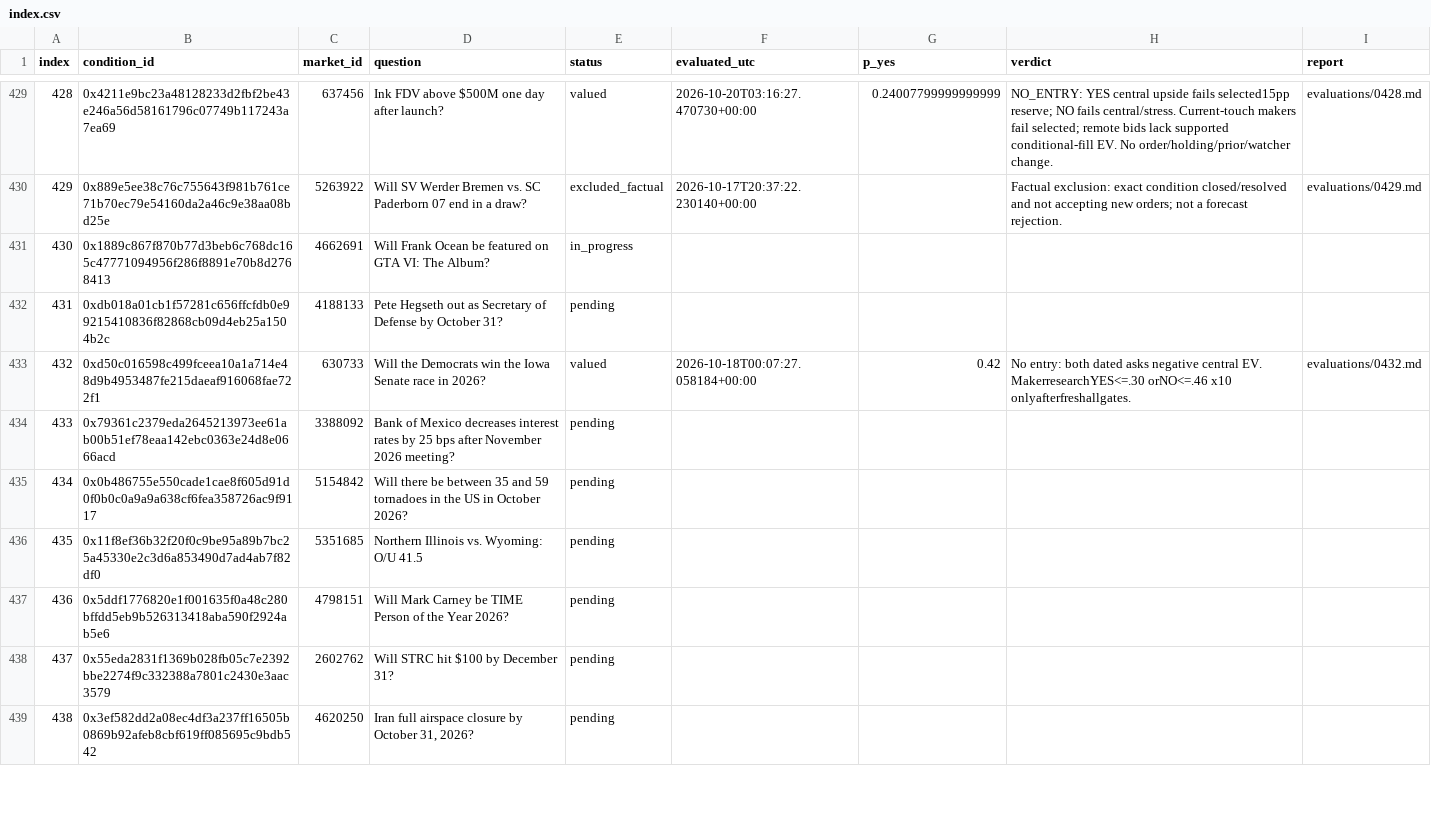
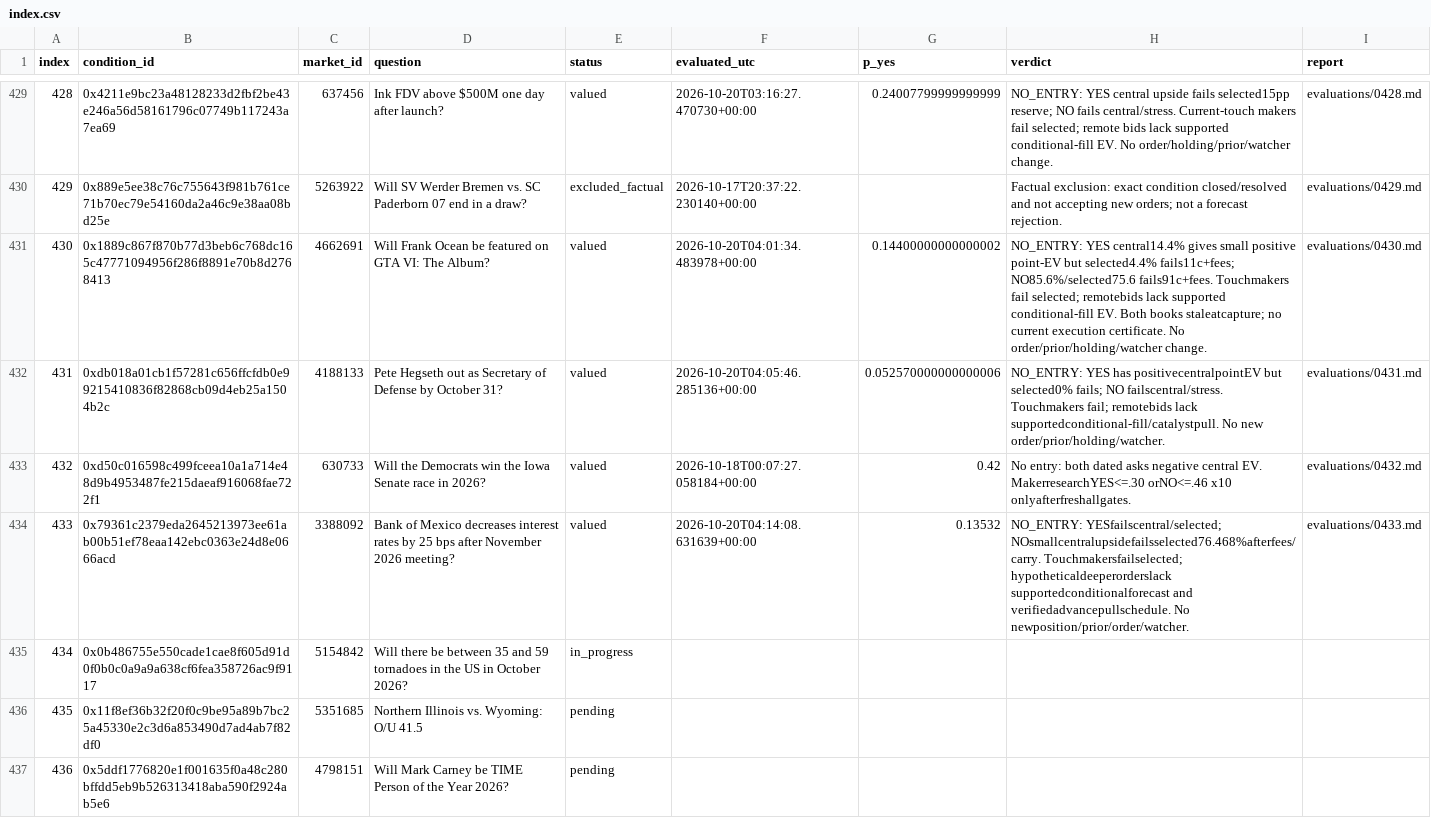
Before and after one commit to philippmerz/polyclaude, a CSV file: research/2026-10-17-deep-review/index.csv, drawn as a sheet; only a part is shown, gaps mark what is left out; the shorter side is filled out with more unchanged rows.

Commit message:
Value three markets and guard sequential review persistence

```diff
--- a/research/2026-10-17-deep-review/index.csv
+++ b/research/2026-10-17-deep-review/index.csv
@@ -430,7 +430,7 @@ index,condition_id,market_id,question,status,evaluated_utc,p_yes,verdict,report
 429,0x889e5ee38c76c755643f981b761ce71b70ec79e54160da2a46c9e38aa08bd25e,5263922,Will SV Werder Bremen vs. SC Paderborn 07 end in a draw?,excluded_factual,2026-10-17T20:37:22.230140+00:00,,Factual exclusion: exact condition closed/resolved and not accepting new orders; not a forecast rejection.,evaluations/0429.md
-430,0x1889c867f870b77d3beb6c768dc165c47771094956f286f8891e70b8d2768413,4662691,Will Frank Ocean be featured on GTA VI: The Album?,in_progress,,,,
-431,0xdb018a01cb1f57281c656ffcfdb0e99215410836f82868cb09d4eb25a1504b2c,4188133,Pete Hegseth out as Secretary of Defense by October 31?,pending,,,,
+430,0x1889c867f870b77d3beb6c768dc165c47771094956f286f8891e70b8d2768413,4662691,Will Frank Ocean be featured on GTA VI: The Album?,valued,2026-10-20T04:01:34.483978+00:00,0.14400000000000002,NO_ENTRY: YES central14.4% gives small positive point-EV but selected4.4% fails11c+fees; NO85.6%/selected75.6 fails91c+fees. Touchmakers fail selected; remotebids lack supported conditional-fill EV. Both books staleatcapture; no current execution certificate. No order/prior/holding/watcher change.,evaluations/0430.md
+431,0xdb018a01cb1f57281c656ffcfdb0e99215410836f82868cb09d4eb25a1504b2c,4188133,Pete Hegseth out as Secretary of Defense by October 31?,valued,2026-10-20T04:05:46.285136+00:00,0.052570000000000006,NO_ENTRY: YES has positivecentralpointEV but selected0% fails; NO failscentral/stress. Touchmakers fail; remotebids lack supportedconditional-fill/catalystpull. No new order/prior/holding/watcher.,evaluations/0431.md
 432,0xd50c016598c499fceea10a1a714e48d9b4953487fe215daeaf916068fae722f1,630733,Will the Democrats win the Iowa Senate race in 2026?,valued,2026-10-18T00:07:27.058184+00:00,0.42,No entry: both dated asks negative central EV. MakerresearchYES<=.30 orNO<=.46 x10 onlyafterfreshallgates.,evaluations/0432.md
-433,0x79361c2379eda2645213973ee61ab00b51ef78eaa142ebc0363e24d8e0666acd,3388092,Bank of Mexico decreases interest rates by 25 bps after November 2026 meeting?,pending,,,,
-434,0x0b486755e550cade1cae8f605d91d0f0b0c0a9a9a638cf6fea358726ac9f9117,5154842,Will there be between 35 and 59 tornadoes in the US in October 2026?,pending,,,,
+433,0x79361c2379eda2645213973ee61ab00b51ef78eaa142ebc0363e24d8e0666acd,3388092,Bank of Mexico decreases interest rates by 25 bps after November 2026 meeting?,valued,2026-10-20T04:14:08.631639+00:00,0.13532,NO_ENTRY: YESfailscentral/selected; NOsmallcentralupsidefailsselected76.468%afterfees/carry. Touchmakersfailselected; hypotheticaldeeperorderslack supportedconditionalforecast and verifiedadvancepullschedule. No newposition/prior/order/watcher.,evaluations/0433.md
+434,0x0b486755e550cade1cae8f605d91d0f0b0c0a9a9a638cf6fea358726ac9f9117,5154842,Will there be between 35 and 59 tornadoes in the US in October 2026?,in_progress,,,,
 435,0x11f8ef36b32f20f0c9be95a89b7bc25a45330e2c3d6a853490d7ad4ab7f82df0,5351685,Northern Illinois vs. Wyoming: O/U 41.5,pending,,,,
```
Also changed, not shown: 40 other files.
